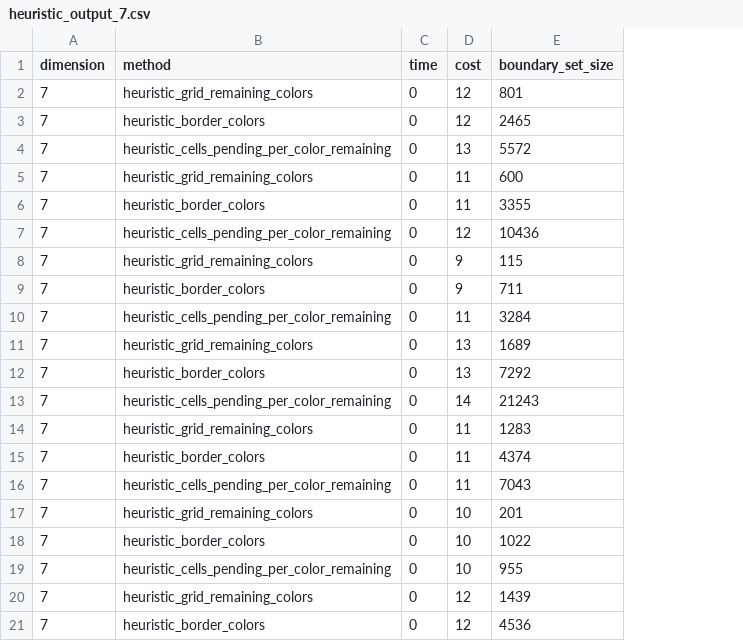
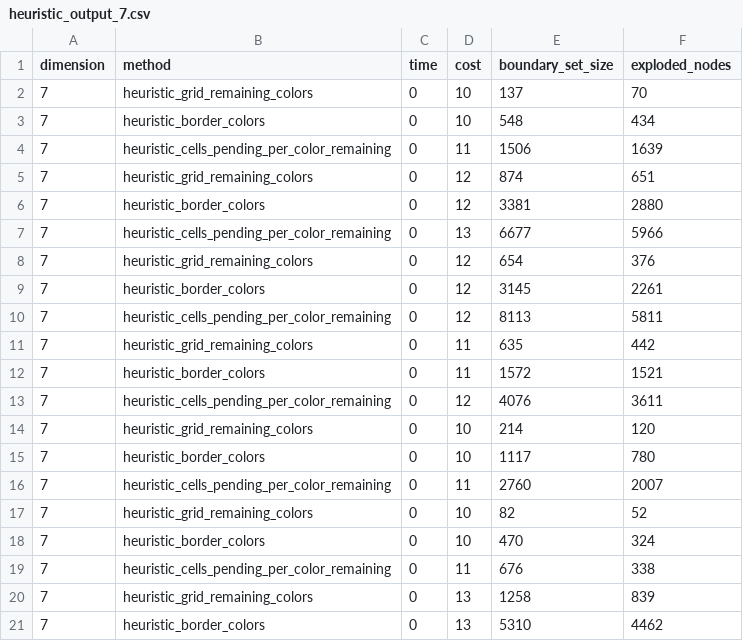
Before and after one commit to gbudoberra/sia, a CSV file: tp1/CompareHeuristics/heuristic_output_7.csv, drawn as a sheet; only a part is shown; the diff covers the shown part only; the diff names each change by its address in the sheet, - before the commit and + after, or states it on an @@ line.

```diff
--- a/tp1/CompareHeuristics/heuristic_output_7.csv
+++ b/tp1/CompareHeuristics/heuristic_output_7.csv
+column F (exploded_nodes), rows 2-21: 70 | 434 | 1639 | 651 | 2880 | 5966 | 376 | 2261 | 5811 | 442 | 1521 | 3611 | 120 | 780 | 2007 | 52 | 324 | 338 | 839 | 4462
-D2:D3 (cost): 12
+D2:D3 (cost): 10
-E2 (boundary_set_size): 801
+E2 (boundary_set_size): 137
-E3 (boundary_set_size): 2465
+E3 (boundary_set_size): 548
-D4 (cost): 13
+D4 (cost): 11
-E4 (boundary_set_size): 5572
+E4 (boundary_set_size): 1506
-D5:D6 (cost): 11
+D5:D6 (cost): 12
-E5 (boundary_set_size): 600
+E5 (boundary_set_size): 874
-E6 (boundary_set_size): 3355
+E6 (boundary_set_size): 3381
-D7 (cost): 12
+D7 (cost): 13
-E7 (boundary_set_size): 10436
+E7 (boundary_set_size): 6677
-D8:D9 (cost): 9
+D8:D9 (cost): 12
-E8 (boundary_set_size): 115
+E8 (boundary_set_size): 654
-E9 (boundary_set_size): 711
+E9 (boundary_set_size): 3145
-D10 (cost): 11
+D10 (cost): 12
-E10 (boundary_set_size): 3284
+E10 (boundary_set_size): 8113
-D11:D12 (cost): 13
+D11:D12 (cost): 11
-E11 (boundary_set_size): 1689
+E11 (boundary_set_size): 635
-E12 (boundary_set_size): 7292
+E12 (boundary_set_size): 1572
-D13 (cost): 14
+D13 (cost): 12
-E13 (boundary_set_size): 21243
+E13 (boundary_set_size): 4076
-D14:D15 (cost): 11
+D14:D15 (cost): 10
-E14 (boundary_set_size): 1283
+E14 (boundary_set_size): 214
-E15 (boundary_set_size): 4374
+E15 (boundary_set_size): 1117
-E16 (boundary_set_size): 7043
+E16 (boundary_set_size): 2760
-E17 (boundary_set_size): 201
+E17 (boundary_set_size): 82
-E18 (boundary_set_size): 1022
+E18 (boundary_set_size): 470
-D19 (cost): 10
+D19 (cost): 11
-E19 (boundary_set_size): 955
+E19 (boundary_set_size): 676
-D20:D21 (cost): 12
+D20:D21 (cost): 13
-E20 (boundary_set_size): 1439
+E20 (boundary_set_size): 1258
-E21 (boundary_set_size): 4536
+E21 (boundary_set_size): 5310
```
Also changed, not shown: 17 edited cells elsewhere in this file, tp1/CompareHeuristics/heuristic_output_5.csv, tp1/CompareHeuristics/heuristic_output_6.csv, 8 other files.
